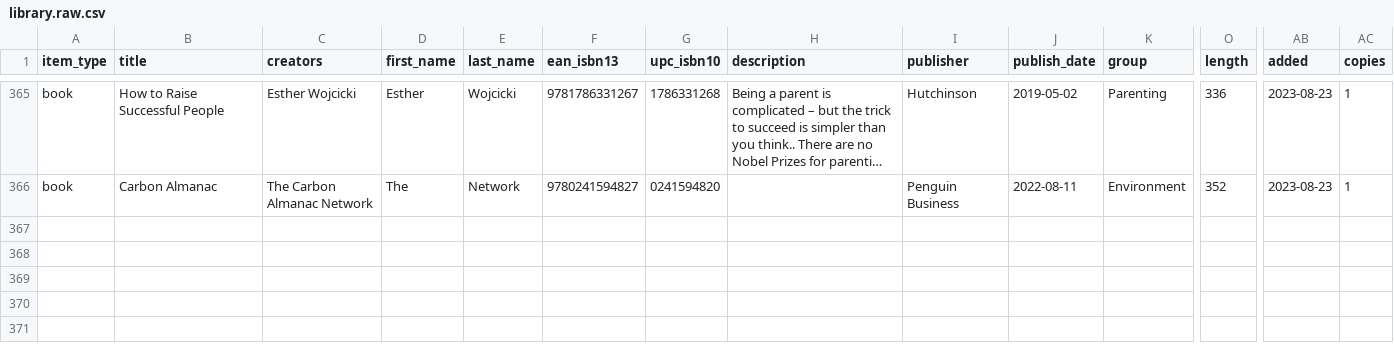
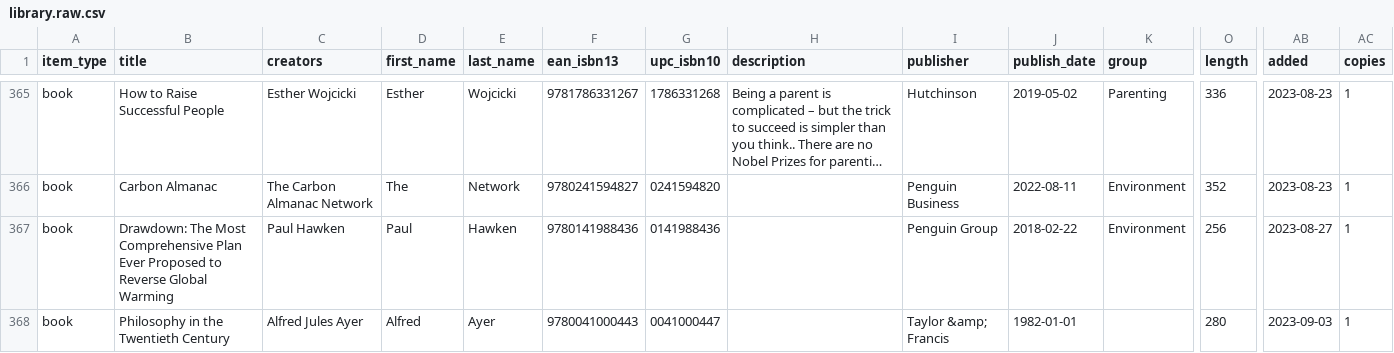
Before and after one commit to imanolperez/imanolperez.github.io, a CSV file: library/library.raw.csv, drawn as a sheet; only a part is shown, gaps mark what is left out; long unchanged cells end in …; rows hold the shown columns only; the diff covers the shown part only; the diff names each change by its address in the sheet, - before the commit and + after, or states it on an @@ line.

Commit message:
update library

```diff
--- a/library/library.raw.csv
+++ b/library/library.raw.csv
+row 367: book | Drawdown: The Most Comprehensive Plan Ever Proposed to Reverse Global Warming | Paul Hawken | Paul | Hawken | 9780141988436 | 0141988436 |  | Penguin Group | 2018-02-22 | Environment | 256 | 2023-08-27 | 1
+row 368: book | Philosophy in the Twentieth Century | Alfred Jules Ayer | Alfred | Ayer | 9780041000443 | 0041000447 |  | Taylor &amp; Francis | 1982-01-01 |  | 280 | 2023-09-03 | 1
```
Also changed, not shown: 3 added rows elsewhere in this file, 5 other files.
